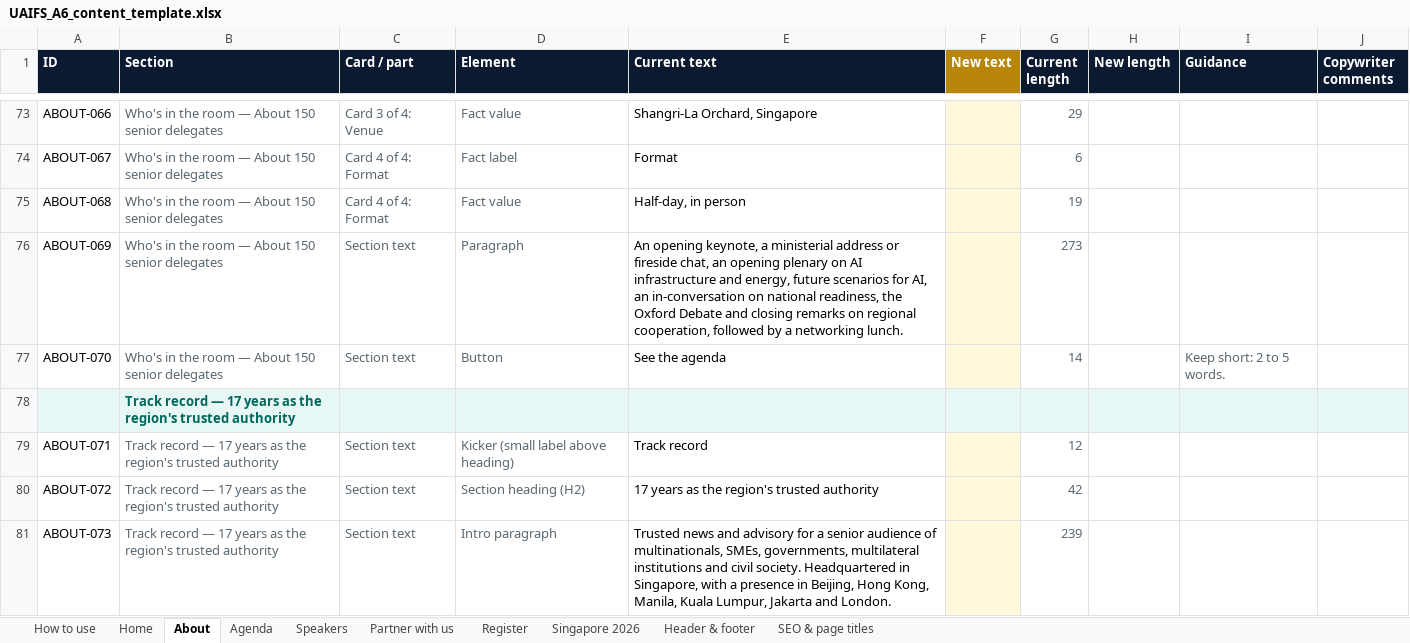
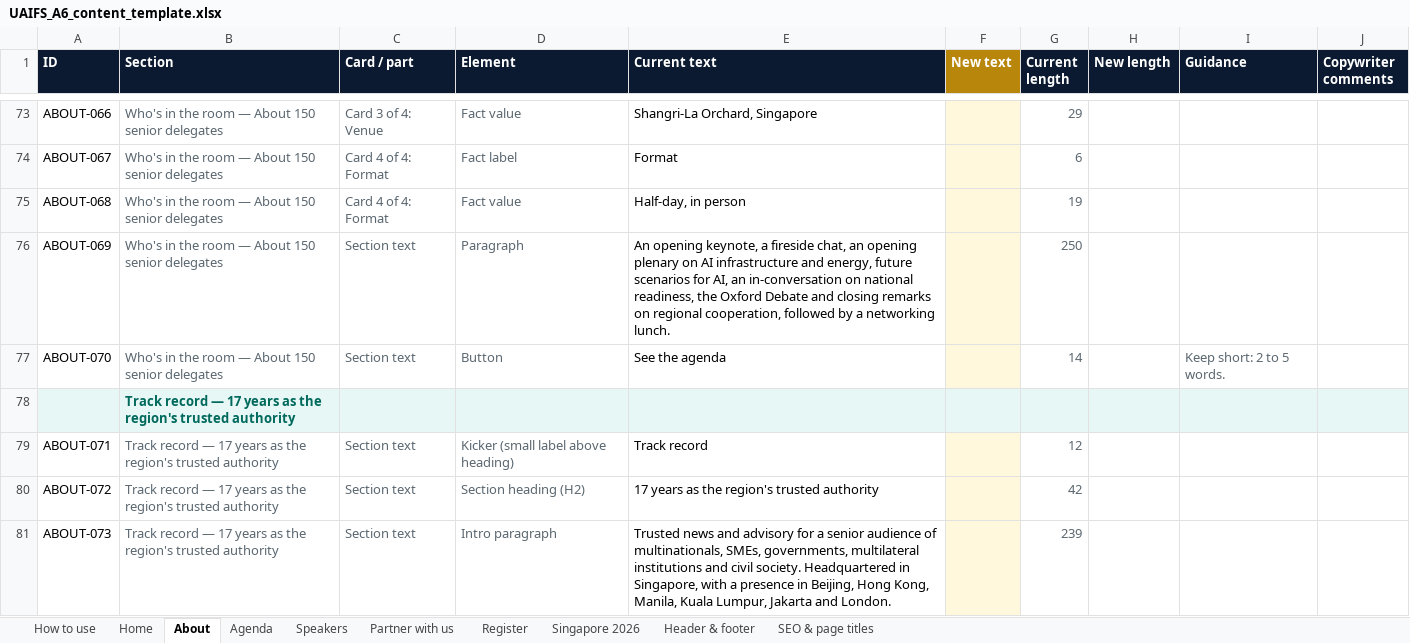
Before and after one commit to shreyups/uaifs-v5, an Excel workbook: docs/UAIFS_A6_content_template.xlsx, sheet About, drawn as a sheet; only a part is shown, gaps mark what is left out; values as stored, in another font and other column widths than the file's, no borders; charts and pictures and conditional formats not drawn; the diff names each change by its address in the sheet, - before the commit and + after, or states it on an @@ line.

```diff
--- a/docs/UAIFS_A6_content_template.xlsx (sheet About)
+++ b/docs/UAIFS_A6_content_template.xlsx (sheet About)
-E76 (Current text): …keynote, a ministerial address or fireside chat,…
+E76 (Current text): …keynote, a fireside chat,…
-G76 (Current length): 273
+G76 (Current length): 250
```
Also changed, not shown: sheet Agenda, sheet Home, sheet Speakers, sheet Singapore 2026, sheet Partner with us, sheet How to use, formulas that keep their value, 5 other files.
